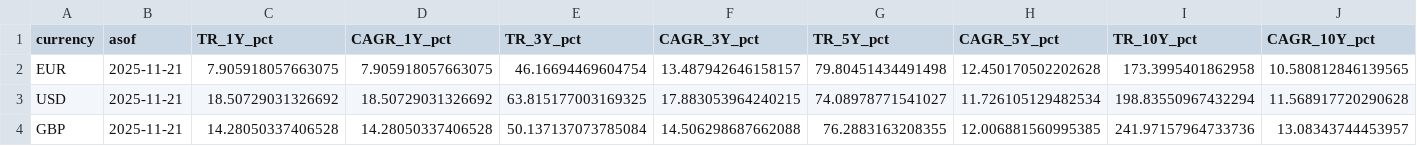
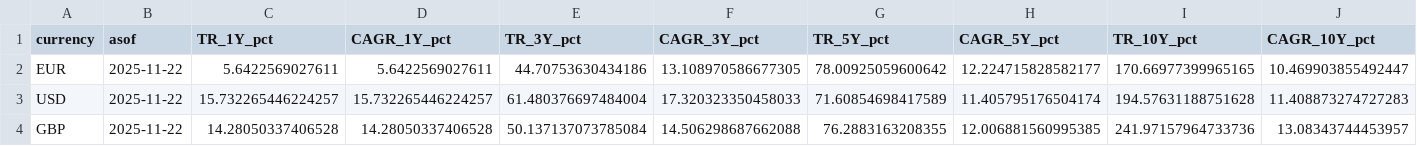
Before and after one commit to bankeronwheels/quilt-outputs, a CSV file: vwce/vwce_returns_horizons.csv, drawn as a sheet; only a part is shown; the diff covers the shown part only; the diff names each change by its address in the sheet, - before the commit and + after, or states it on an @@ line.

```diff
--- a/vwce/vwce_returns_horizons.csv
+++ b/vwce/vwce_returns_horizons.csv
-B2:B4 (asof): 2025-11-21
+B2:B4 (asof): 2025-11-22
-C2 (TR_1Y_pct): 7.905918057663075
+C2 (TR_1Y_pct): 5.6422569027611
-D2 (CAGR_1Y_pct): 7.905918057663075
+D2 (CAGR_1Y_pct): 5.6422569027611
-E2 (TR_3Y_pct): 46.16694469604754
+E2 (TR_3Y_pct): 44.70753630434186
-F2 (CAGR_3Y_pct): 13.487942646158157
+F2 (CAGR_3Y_pct): 13.108970586677305
-G2 (TR_5Y_pct): 79.80451434491498
+G2 (TR_5Y_pct): 78.00925059600642
-H2 (CAGR_5Y_pct): 12.450170502202628
+H2 (CAGR_5Y_pct): 12.224715828582177
-I2 (TR_10Y_pct): 173.3995401862958
+I2 (TR_10Y_pct): 170.66977399965165
-J2 (CAGR_10Y_pct): 10.580812846139565
+J2 (CAGR_10Y_pct): 10.469903855492447
-C3 (TR_1Y_pct): 18.50729031326692
+C3 (TR_1Y_pct): 15.732265446224257
-D3 (CAGR_1Y_pct): 18.50729031326692
+D3 (CAGR_1Y_pct): 15.732265446224257
-E3 (TR_3Y_pct): 63.815177003169325
+E3 (TR_3Y_pct): 61.480376697484004
-F3 (CAGR_3Y_pct): 17.883053964240215
+F3 (CAGR_3Y_pct): 17.320323350458033
-G3 (TR_5Y_pct): 74.08978771541027
+G3 (TR_5Y_pct): 71.60854698417589
-H3 (CAGR_5Y_pct): 11.726105129482534
+H3 (CAGR_5Y_pct): 11.405795176504174
-I3 (TR_10Y_pct): 198.83550967432294
+I3 (TR_10Y_pct): 194.57631188751628
-J3 (CAGR_10Y_pct): 11.568917720290628
+J3 (CAGR_10Y_pct): 11.408873274727283
```
Also changed, not shown: 4 edited cells elsewhere in this file, vwce/vwce_price_multi.csv, vwce/vwce_price_ytd.csv, 2 other files.
